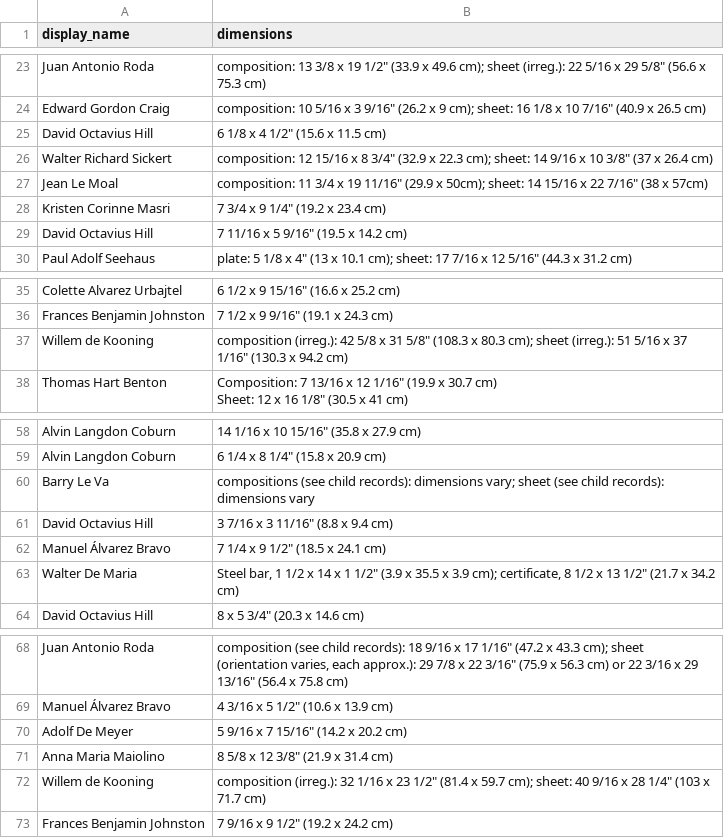
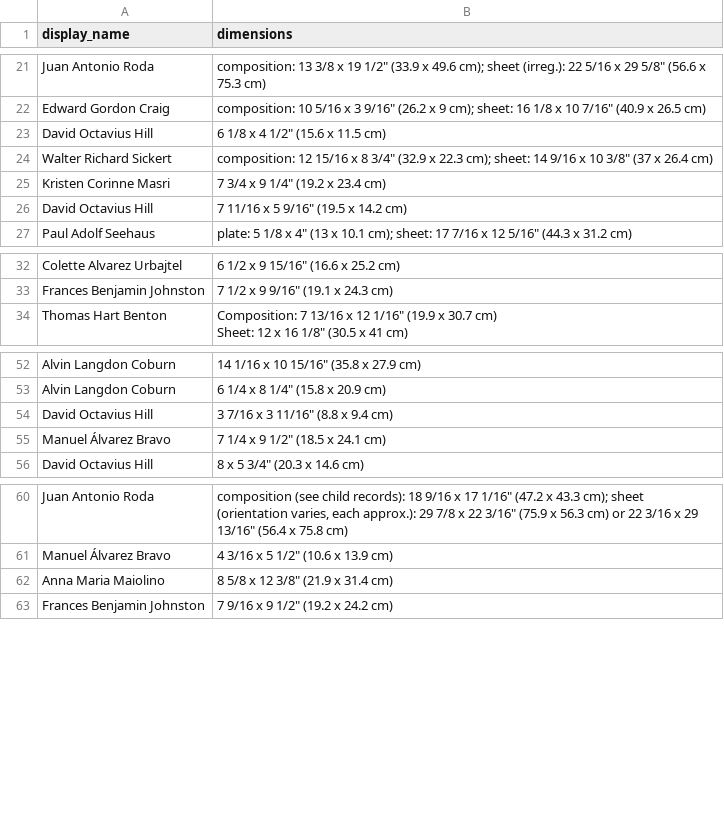
Before and after one commit to jrembold/Website_Backup, a CSV file: class_files/data351/Slides/activity_data/regex_parsing.csv, drawn as a sheet; only a part is shown, gaps mark what is left out; the diff covers the shown part only; the diff names each change by its address in the sheet, - before the commit and + after, or states it on an @@ line.

```diff
--- a/class_files/data351/Slides/activity_data/regex_parsing.csv
+++ b/class_files/data351/Slides/activity_data/regex_parsing.csv
-row 27: Jean Le Moal | composition: 11 3/4 x 19 11/16" (29.9 x 50cm); sheet: 14 15/16 x 22 7/16" (38 x 57cm)
-row 37: Willem de Kooning | composition (irreg.): 42 5/8 x 31 5/8" (108.3 x 80.3 cm); sheet (irreg.): 51 5/16 x 37 1/16" (130.3 x 94.2 cm)
-row 60: Barry Le Va | compositions (see child records): dimensions vary; sheet (see child records): dimensions vary
-row 63: Walter De Maria | Steel bar, 1 1/2 x 14 x 1 1/2" (3.9 x 35.5 x 3.9 cm); certificate, 8 1/2 x 13 1/2" (21.7 x 34.2 cm)
-row 70: Adolf De Meyer | 5 9/16 x 7 15/16" (14.2 x 20.2 cm)
-row 72: Willem de Kooning | composition (irreg.): 32 1/16 x 23 1/2" (81.4 x 59.7 cm); sheet: 40 9/16 x 28 1/4" (103 x 71.7 cm)
```
Also changed, not shown: 8 removed rows elsewhere in this file, 3 other files.
